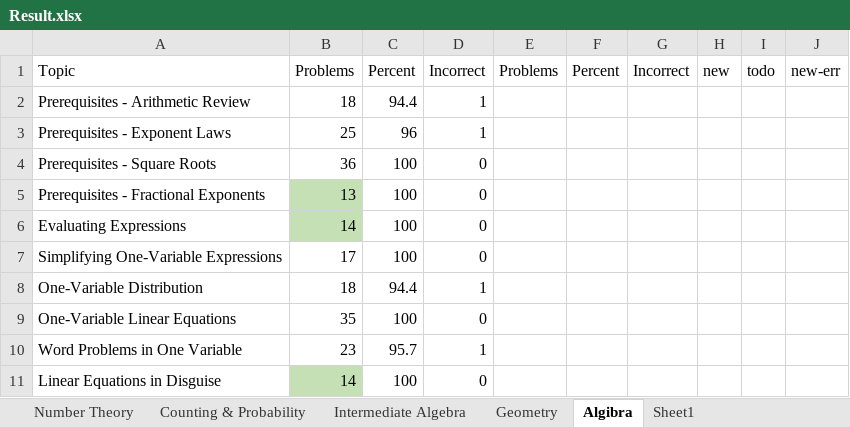
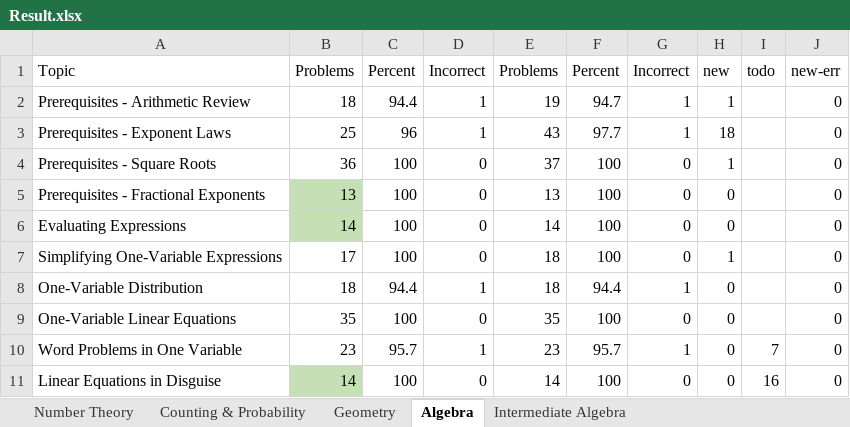
Before and after one commit to reginwon/AOPS_UiPath, an Excel workbook: Result.xlsx, sheet Algebra, drawn as a sheet; only a part is shown; values as stored, in another font and other column widths than the file's, no borders; conditional formats not drawn; the diff covers the shown part only; the diff names each change by its address in the sheet, - before the commit and + after, or states it on an @@ line.

```diff
--- a/Result.xlsx (sheet Algebra)
+++ b/Result.xlsx (sheet Algebra)
-sheet tab: Algibra
+sheet tab: Algebra
-sheet tab: Sheet1
@@ sheet tab order changed: Number Theory | Counting & Probability | Geometry | Algebra | Intermediate Algebra @@
-E2: (empty)
+E2: 19
-F2: (empty)
+F2: 94.7
-G2:G3: (empty)
+G2:G3: 1
-H2: (empty)
+H2: 1
-J2:J11: (empty)
+J2:J11: 0
-E3: (empty)
+E3: 43
-F3: (empty)
+F3: 97.7
-H3: (empty)
+H3: 18
-E4: (empty)
+E4: 37
-F4:F7: (empty)
+F4:F7: 100
-G4:G7: (empty)
+G4:G7: 0
-H4: (empty)
+H4: 1
-E5: (empty)
+E5: 13
-H5:H6: (empty)
+H5:H6: 0
-E6: (empty)
+E6: 14
-E7:E8: (empty)
+E7:E8: 18
-H7: (empty)
+H7: 1
-F8: (empty)
+F8: 94.4
-G8: (empty)
+G8: 1
-H8:H11: (empty)
+H8:H11: 0
-E9: (empty)
+E9: 35
-F9: (empty)
+F9: 100
-G9: (empty)
+G9: 0
-E10: (empty)
+E10: 23
-F10: (empty)
+F10: 95.7
-G10: (empty)
+G10: 1
-I10: (empty)
+I10: 7
-E11: (empty)
+E11: 14
-F11: (empty)
+F11: 100
-G11: (empty)
+G11: 0
-I11: (empty)
+I11: 16
```
Also changed, not shown: 305 edited cells elsewhere in this sheet, sheet Geometry, sheet Intermediate Algebra, sheet Number Theory, sheet Counting & Probability, formulas that keep their value, 6 other files.
